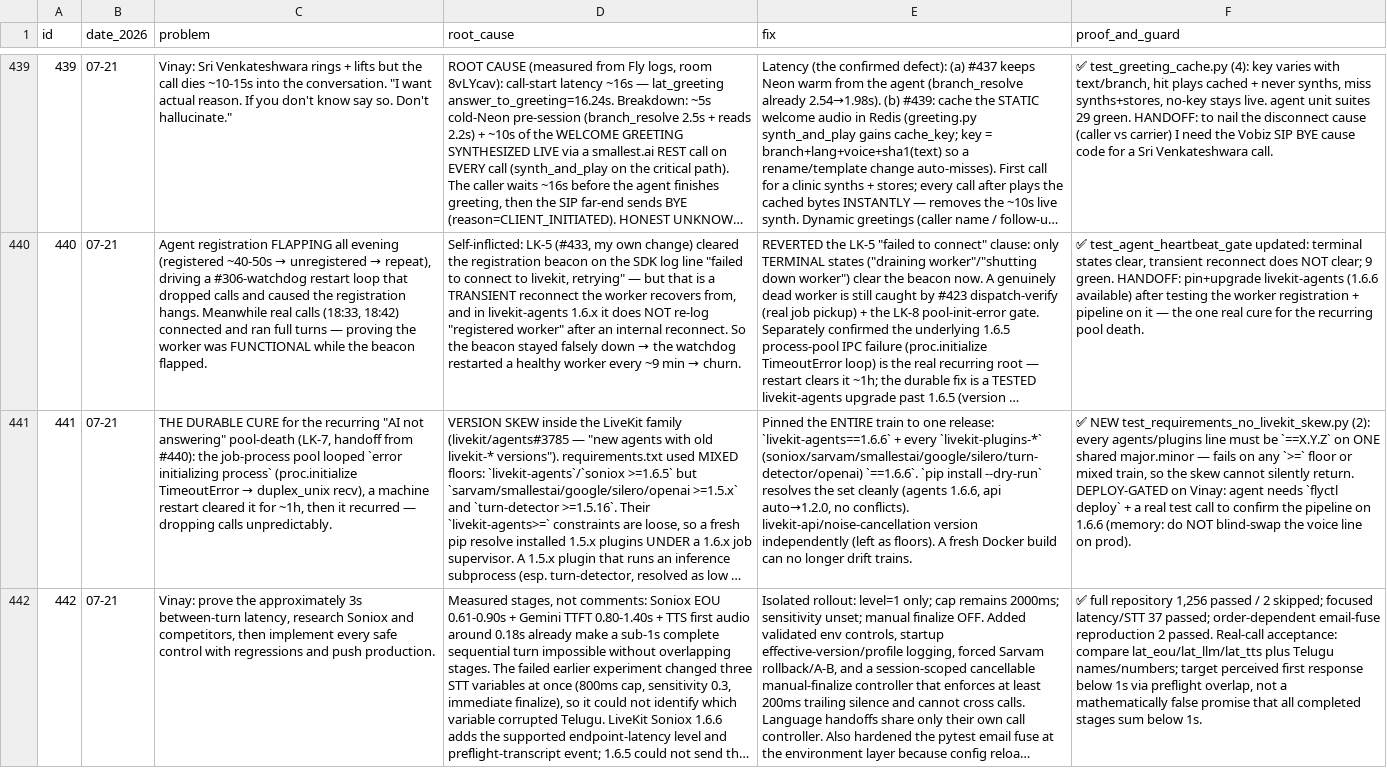
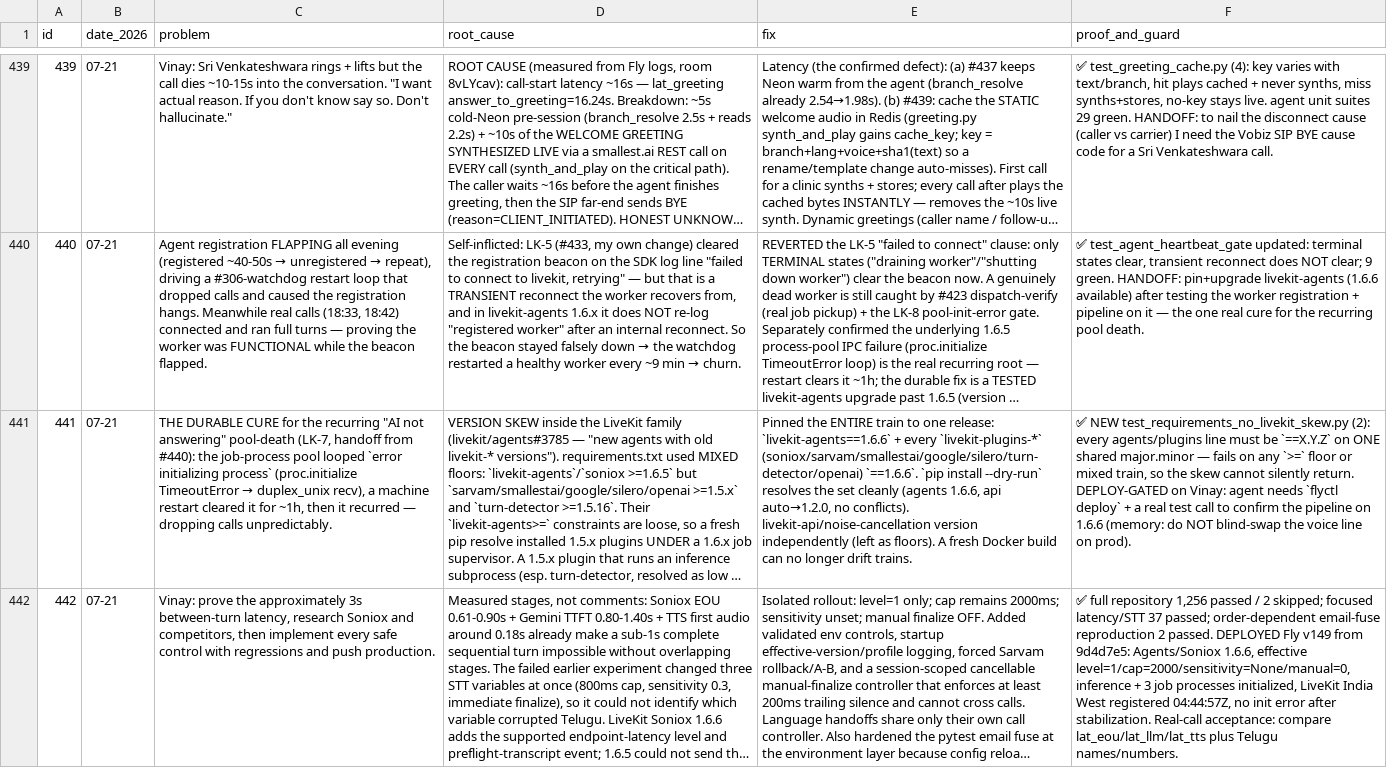
Before and after one commit to vachanam-ai/Vachanam-dev, a CSV file: docs/PROBLEMS.csv, drawn as a sheet; only a part is shown, gaps mark what is left out; long unchanged cells end in …; the diff names each change by its address in the sheet, - before the commit and + after, or states it on an @@ line.

Commit message:
docs: record Soniox latency rollout on Fly v149

```diff
--- a/docs/PROBLEMS.csv
+++ b/docs/PROBLEMS.csv
-F442 (proof_and_guard): …2 passed. Real-call acceptance: compare lat_eou/lat_llm/lat_tts plus Telugu names/numbers; target perceived first response below 1s via preflight overlap, not a mathematically false promise that all completed stages sum below 1s.
+F442 (proof_and_guard): …2 passed. DEPLOYED Fly v149 from 9d4d7e5: Agents/Soniox 1.6.6, effective level=1/cap=2000/sensitivity=None/manual=0, inference + 3 job processes initialized, LiveKit India West registered 04:44:57Z, no init error after stabilization. Real-call acceptance: compare lat_eou/lat_llm/lat_tts plus Telugu names/numbers.
```
Also changed, not shown: 4 other files.
